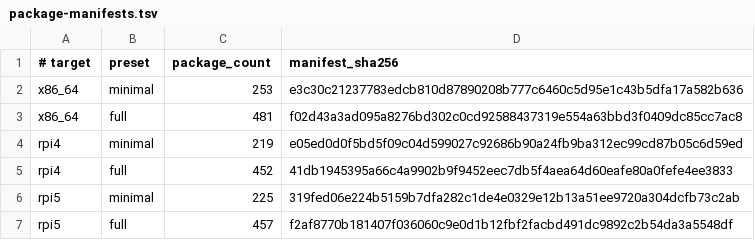
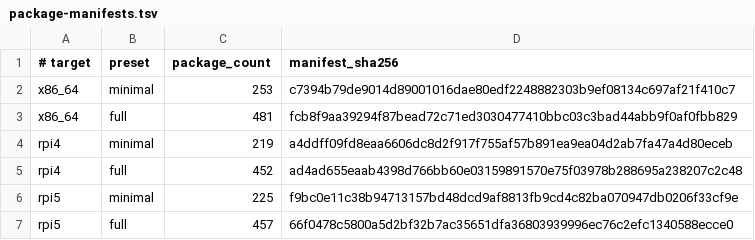
Before and after one commit to hmxf/hmxf-OpenWRT, a TSV file: locks/package-manifests.tsv, drawn as a sheet.

```diff
--- a/locks/package-manifests.tsv
+++ b/locks/package-manifests.tsv
@@ -1,7 +1,7 @@
 # target|preset|package_count|manifest_sha256
-x86_64|minimal|253|e3c30c21237783edcb810d87890208b777c6460c5d95e1c43b5dfa17a582b636
-x86_64|full|481|f02d43a3ad095a8276bd302c0cd92588437319e554a63bbd3f0409dc85cc7ac8
-rpi4|minimal|219|e05ed0d0f5bd5f09c04d599027c92686b90a24fb9ba312ec99cd87b05c6d59ed
-rpi4|full|452|41db1945395a66c4a9902b9f9452eec7db5f4aea64d60eafe80a0fefe4ee3833
-rpi5|minimal|225|319fed06e224b5159b7dfa282c1de4e0329e12b13a51ee9720a304dcfb73c2ab
-rpi5|full|457|f2af8770b181407f036060c9e0d1b12fbf2facbd491dc9892c2b54da3a5548df
+x86_64|minimal|253|c7394b79de9014d89001016dae80edf2248882303b9ef08134c697af21f410c7
+x86_64|full|481|fcb8f9aa39294f87bead72c71ed3030477410bbc03c3bad44abb9f0af0fbb829
+rpi4|minimal|219|a4ddff09fd8eaa6606dc8d2f917f755af57b891ea9ea04d2ab7fa47a4d80eceb
+rpi4|full|452|ad4ad655eaab4398d766bb60e03159891570e75f03978b288695a238207c2c48
+rpi5|minimal|225|f9bc0e11c38b94713157bd48dcd9af8813fb9cd4c82ba070947db0206f33cf9e
+rpi5|full|457|66f0478c5800a5d2bf32b7ac35651dfa36803939996ec76c2efc1340588ecce0
```
Also changed, not shown: locks/artifacts.tsv, locks/feeds.tsv, 9 other files.
